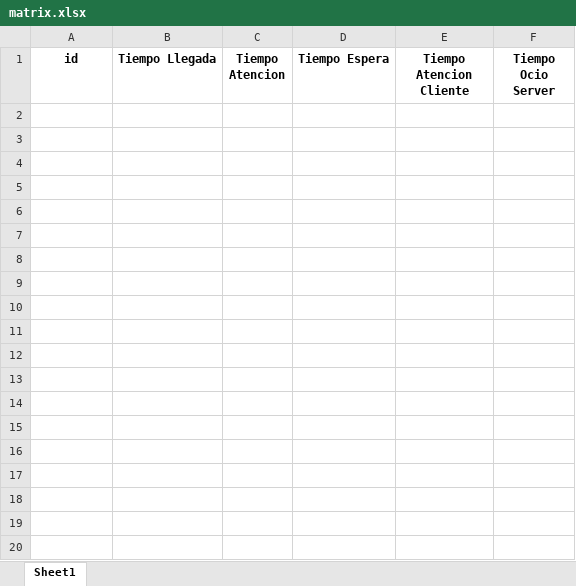
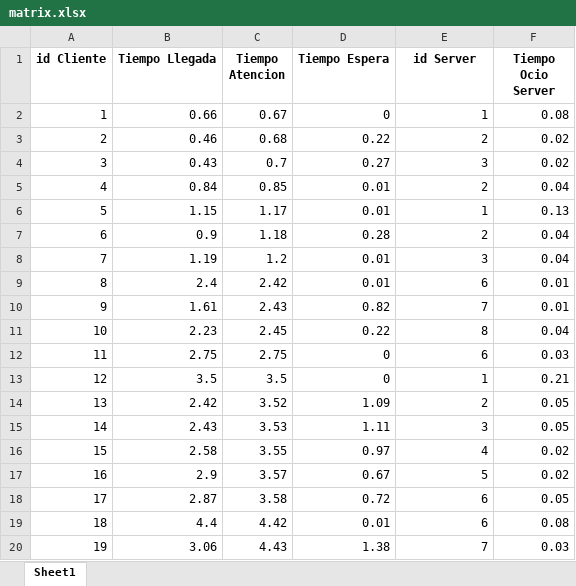
Before and after one commit to Julian-Chingal/Probabilisticos, an Excel workbook: Final/Data/matrix.xlsx, sheet Sheet1, drawn as a sheet; only a part is shown; values as stored, in another font and other column widths than the file's, no borders; the diff covers the shown part only; the diff names each change by its address in the sheet, - before the commit and + after, or states it on an @@ line.

```diff
--- a/Final/Data/matrix.xlsx (sheet Sheet1)
+++ b/Final/Data/matrix.xlsx (sheet Sheet1)
-A1: id
+A1: id Cliente
-E1: Tiempo Atencion Cliente
+E1: id Server
+row 2: 1 | 0.66 | 0.67 | 0 | 1 | 0.08
+row 3: 2 | 0.46 | 0.68 | 0.22 | 2 | 0.02
+row 4: 3 | 0.43 | 0.7 | 0.27 | 3 | 0.02
+row 5: 4 | 0.84 | 0.85 | 0.01 | 2 | 0.04
+row 6: 5 | 1.15 | 1.17 | 0.01 | 1 | 0.13
+row 7: 6 | 0.9 | 1.18 | 0.28 | 2 | 0.04
+row 8: 7 | 1.19 | 1.2 | 0.01 | 3 | 0.04
+row 9: 8 | 2.4 | 2.42 | 0.01 | 6 | 0.01
+row 10: 9 | 1.61 | 2.43 | 0.82 | 7 | 0.01
+row 11: 10 | 2.23 | 2.45 | 0.22 | 8 | 0.04
+row 12: 11 | 2.75 | 2.75 | 0 | 6 | 0.03
+row 13: 12 | 3.5 | 3.5 | 0 | 1 | 0.21
+row 14: 13 | 2.42 | 3.52 | 1.09 | 2 | 0.05
+row 15: 14 | 2.43 | 3.53 | 1.11 | 3 | 0.05
+row 16: 15 | 2.58 | 3.55 | 0.97 | 4 | 0.02
+row 17: 16 | 2.9 | 3.57 | 0.67 | 5 | 0.02
+row 18: 17 | 2.87 | 3.58 | 0.72 | 6 | 0.05
+row 19: 18 | 4.4 | 4.42 | 0.01 | 6 | 0.08
+row 20: 19 | 3.06 | 4.43 | 1.38 | 7 | 0.03
```
Also changed, not shown: 41 added rows elsewhere in this sheet, 3 other files.
